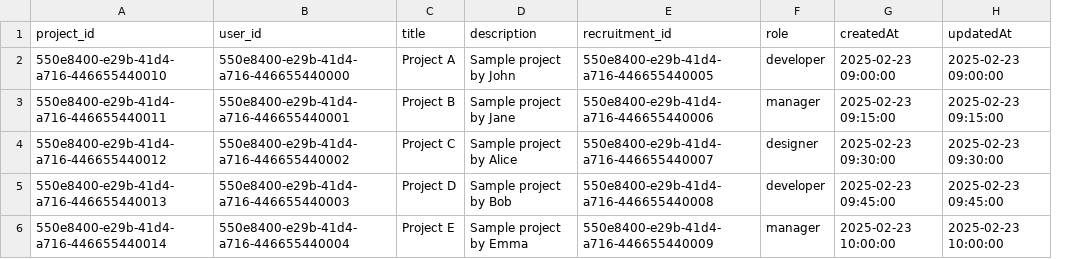
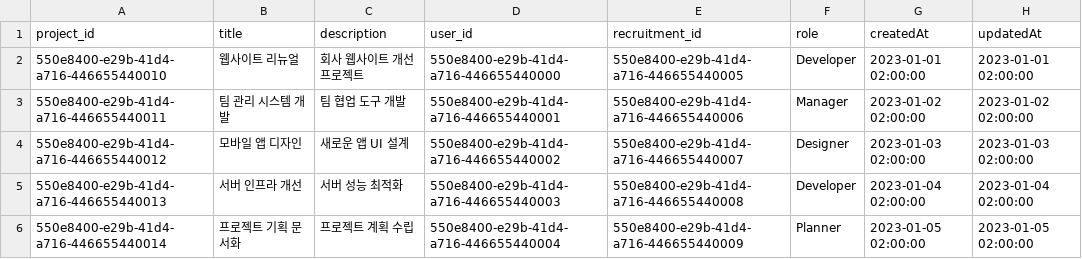
Before and after one commit to TeamKoHong/teamitakaBackend, a CSV file: src/data/projects_mockup.csv, drawn as a sheet; removed rows and columns are numbered as before the commit, all else as after; the diff names each change by its address in the sheet, - before the commit and + after, or states it on an @@ line.

```diff
--- a/src/data/projects_mockup.csv
+++ b/src/data/projects_mockup.csv
+column B (title), rows 2-6: 웹사이트 리뉴얼 | 팀 관리 시스템 개발 | 모바일 앱 디자인 | 서버 인프라 개선 | 프로젝트 기획 문서화
+column C (description), rows 2-6: 회사 웹사이트 개선 프로젝트 | 팀 협업 도구 개발 | 새로운 앱 UI 설계 | 서버 성능 최적화 | 프로젝트 계획 수립
-column C (title), rows 2-6: Project A | Project B | Project C | Project D | Project E
-column D (description), rows 2-6: Sample project by John | Sample project by Jane | Sample project by Alice | Sample project by Bob | Sample project by Emma
-F2 (role): developer
+F2 (role): Developer
-G2 (createdAt): 2025-02-23 09:00:00
+G2 (createdAt): 2023-01-01 02:00:00
-H2 (updatedAt): 2025-02-23 09:00:00
+H2 (updatedAt): 2023-01-01 02:00:00
-F3 (role): manager
+F3 (role): Manager
-G3 (createdAt): 2025-02-23 09:15:00
+G3 (createdAt): 2023-01-02 02:00:00
-H3 (updatedAt): 2025-02-23 09:15:00
+H3 (updatedAt): 2023-01-02 02:00:00
-F4 (role): designer
+F4 (role): Designer
-G4 (createdAt): 2025-02-23 09:30:00
+G4 (createdAt): 2023-01-03 02:00:00
-H4 (updatedAt): 2025-02-23 09:30:00
+H4 (updatedAt): 2023-01-03 02:00:00
-F5 (role): developer
+F5 (role): Developer
-G5 (createdAt): 2025-02-23 09:45:00
+G5 (createdAt): 2023-01-04 02:00:00
-H5 (updatedAt): 2025-02-23 09:45:00
+H5 (updatedAt): 2023-01-04 02:00:00
-F6 (role): manager
+F6 (role): Planner
-G6 (createdAt): 2025-02-23 10:00:00
+G6 (createdAt): 2023-01-05 02:00:00
-H6 (updatedAt): 2025-02-23 10:00:00
+H6 (updatedAt): 2023-01-05 02:00:00
```
Also changed, not shown: src/data/recruitment_mockup.csv, src/data/users_mockup.csv, 2 other files.
